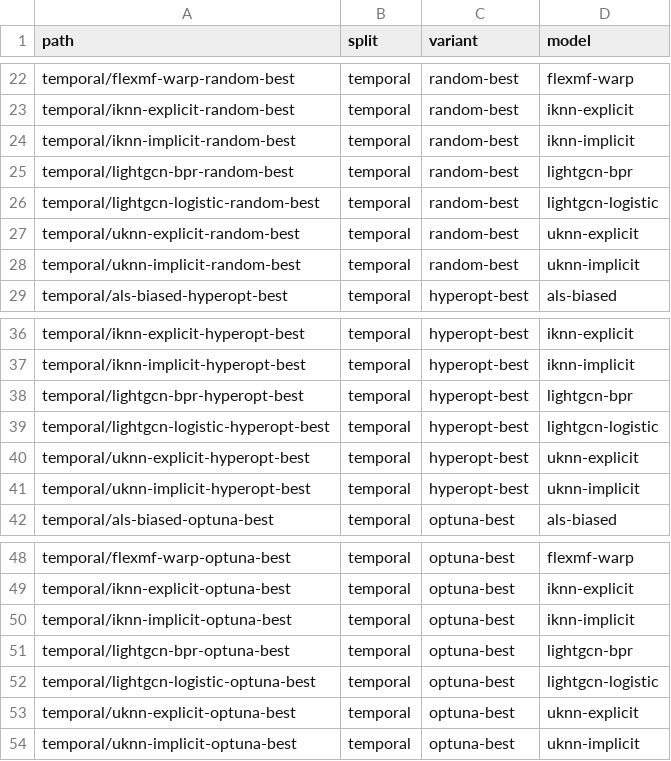
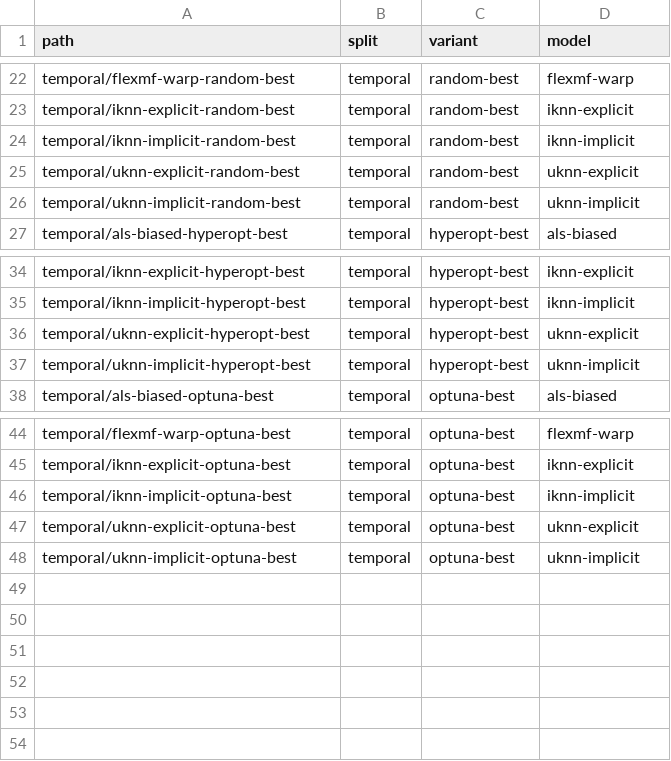
Before and after one commit to lenskit/lenskit-codex, a CSV file: movielens/ML10M/runs/manifest.csv, drawn as a sheet; only a part is shown, gaps mark what is left out; the diff names each change by its address in the sheet, - before the commit and + after, or states it on an @@ line.

```diff
--- a/movielens/ML10M/runs/manifest.csv
+++ b/movielens/ML10M/runs/manifest.csv
-row 25: temporal/lightgcn-bpr-random-best | temporal | random-best | lightgcn-bpr
-row 26: temporal/lightgcn-logistic-random-best | temporal | random-best | lightgcn-logistic
-row 38: temporal/lightgcn-bpr-hyperopt-best | temporal | hyperopt-best | lightgcn-bpr
-row 39: temporal/lightgcn-logistic-hyperopt-best | temporal | hyperopt-best | lightgcn-logistic
-row 51: temporal/lightgcn-bpr-optuna-best | temporal | optuna-best | lightgcn-bpr
-row 52: temporal/lightgcn-logistic-optuna-best | temporal | optuna-best | lightgcn-logistic
```
Also changed, not shown: movielens/ML100K/runs/manifest.csv, movielens/ML1M/runs/manifest.csv, 18 other files.
